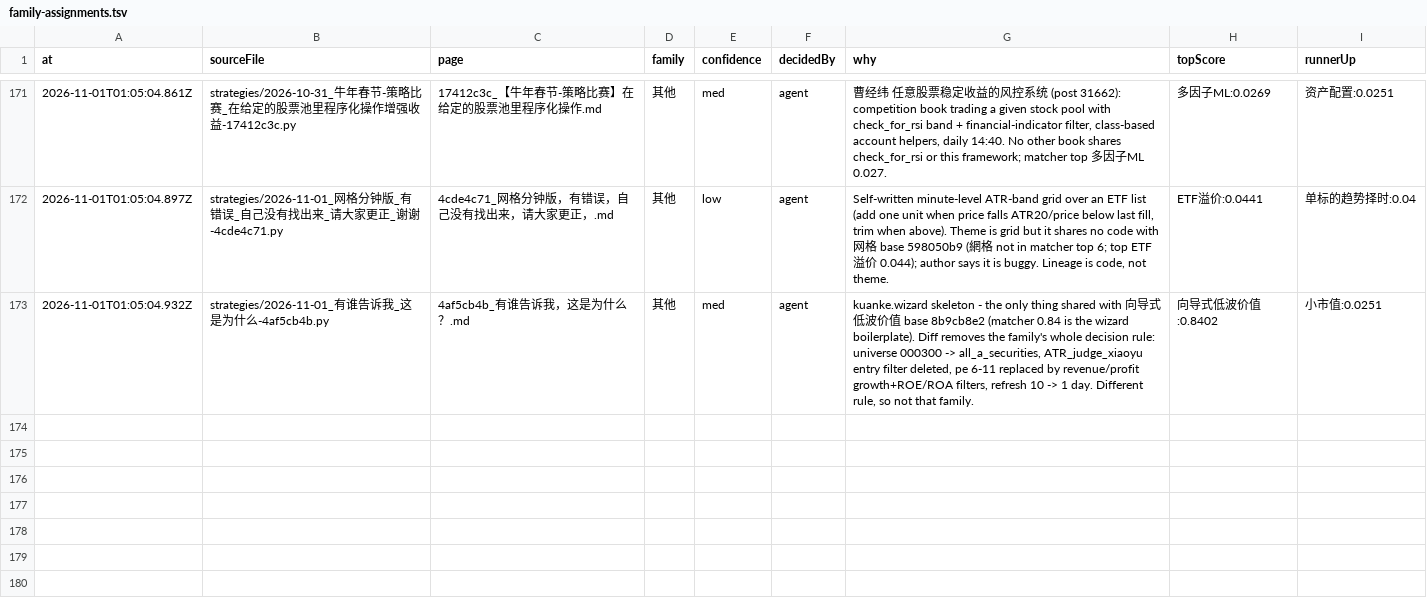
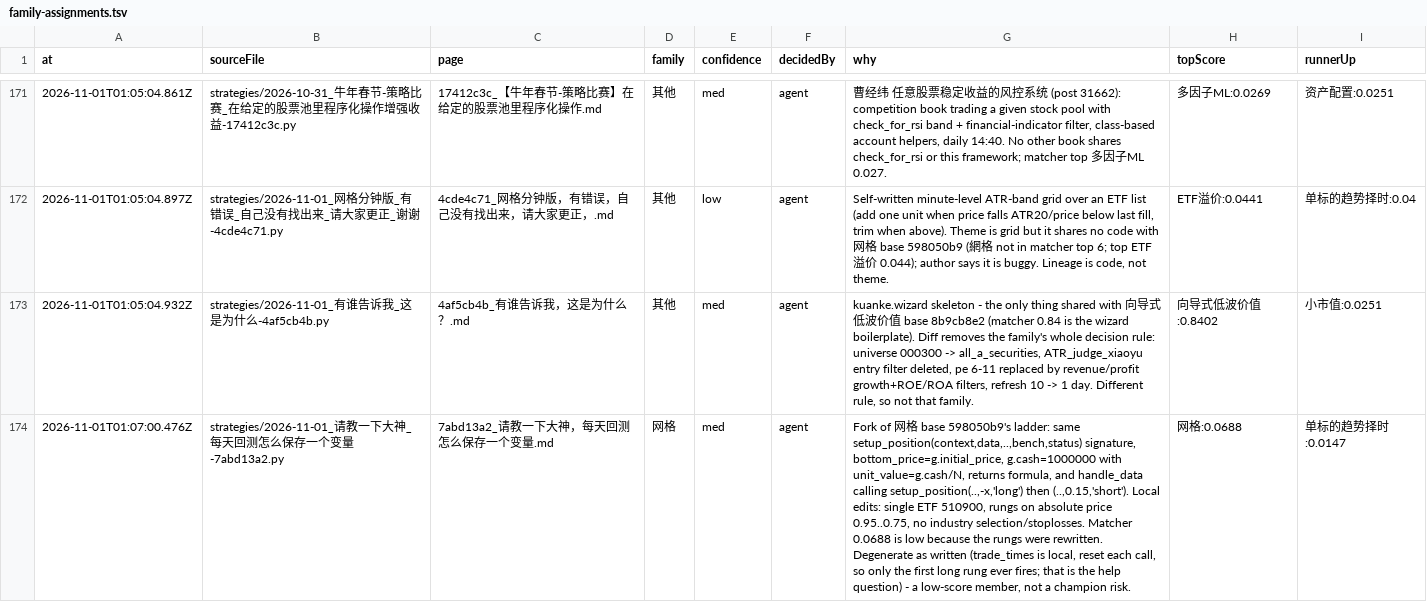
Before and after one commit to MohanShen/join-quant, a TSV file: data/family-assignments.tsv, drawn as a sheet; only a part is shown, gaps mark what is left out; the diff names each change by its address in the sheet, - before the commit and + after, or states it on an @@ line.

```diff
--- a/data/family-assignments.tsv
+++ b/data/family-assignments.tsv
+row 174: 2026-11-01T01:07:00.476Z | strategies/2026-11-01_请教一下大神_每天回测怎么保存一个变量-7abd13a2.py | 7abd13a2_请教一下大神，每天回测怎么保存一个变量.md | 网格 | med | agent | Fork of 网格 base 598050b9's ladder: same setup_position(context,data,..,bench,status) signature, bottom_price=g.initial_price, g.cash=1000000 with unit_value=g.cash/N, returns formula, and handle_data calling setup_position(..,-x,'long') then (..,0.15,'short'). Local edits: single ETF 510900, rungs on absolute price 0.95..0.75, no industry selection/stoplosses. Matcher 0.0688 is low because the rungs were rewritten. Degenerate as written (trade_times is local, reset each call, so only the first long rung ever fires; that is the help question) - a low-score member, not a champion risk. | 网格:0.0688 | 单标的趋势择时:0.0147
```
Also changed, not shown: 2 other files.
